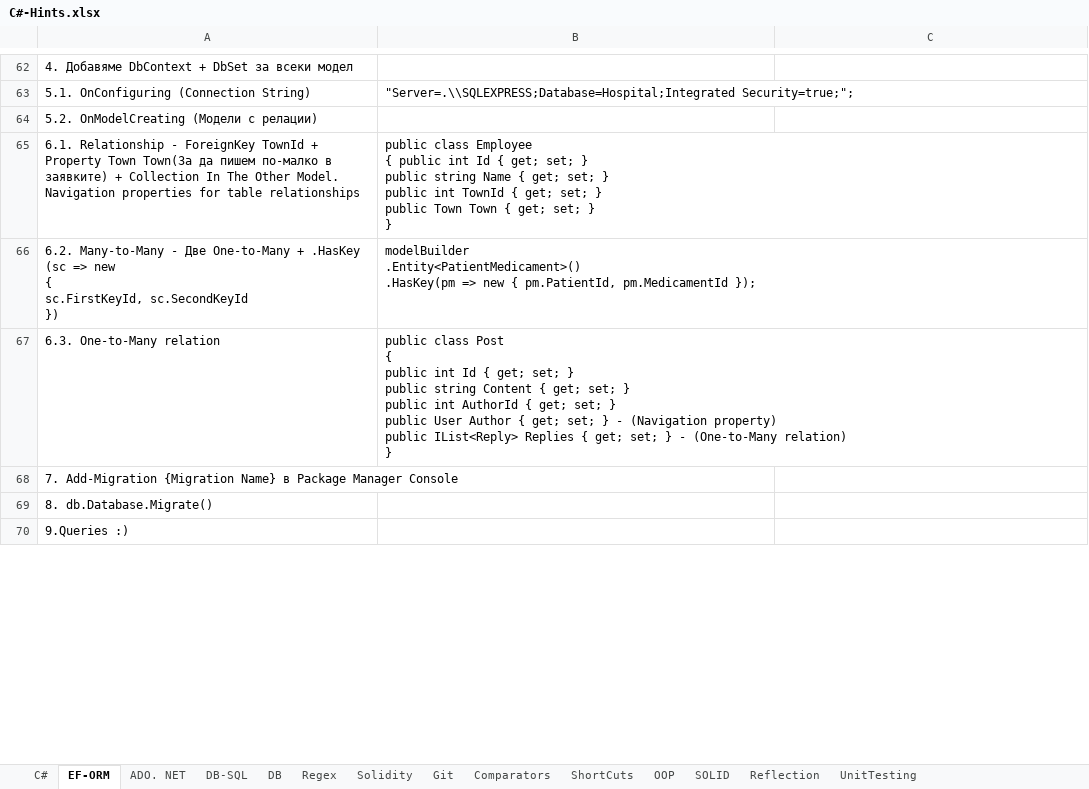
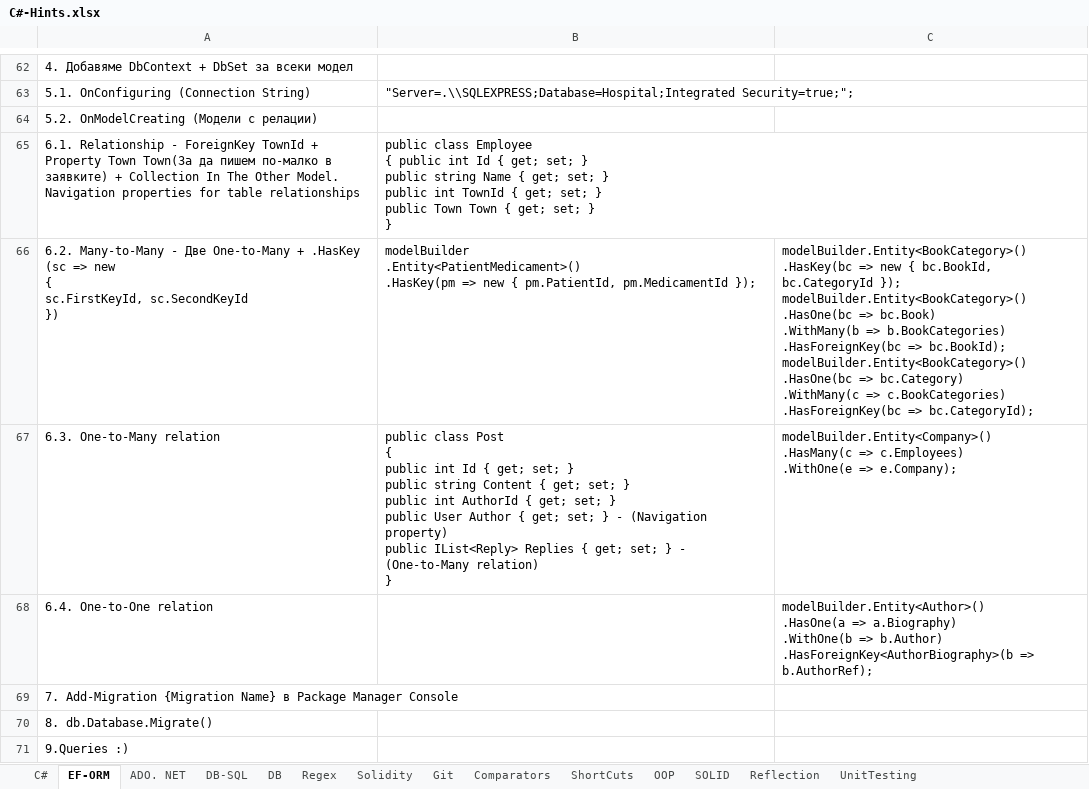
Before and after one commit to vladosfi/SoftUni, an Excel workbook: C#-Hints.xlsx, sheet EF-ORM, drawn as a sheet; only a part is shown, gaps mark what is left out; values as stored, in another font and other column widths than the file's, no borders; ↵ is a line break in a cell; the diff names each change by its address in the sheet, - before the commit and + after, or states it on an @@ line.

Commit message:
C# DB Advanced - Entity Framework -05.Entity-Relations

```diff
--- a/C#-Hints.xlsx (sheet EF-ORM)
+++ b/C#-Hints.xlsx (sheet EF-ORM)
-C66: (empty)
+C66: modelBuilder.Entity<BookCategory>() ↵ .HasKey(bc => new { bc.BookId, bc.CategoryId }); ↵ modelBuilder.Entity<BookCategory>() ↵ .HasOne(bc => bc.Book) ↵ .WithMany(b => b.BookCategories) ↵ .HasForeignKey(bc => bc.BookId); ↵ modelBuilder.Entity<BookCategory>() ↵ .HasOne(bc => bc.Category) ↵ .WithMany(c => c.BookCategories) ↵ .HasForeignKey(bc => bc.CategoryId);
-C67: (empty)
+C67: modelBuilder.Entity<Company>() ↵ .HasMany(c => c.Employees) ↵ .WithOne(e => e.Company);
+row 68: 6.4. One-to-One relation |  | modelBuilder.Entity<Author>() ↵ .HasOne(a => a.Biography) ↵ .WithOne(b => b.Author) ↵ .HasForeignKey<AuthorBiography>(b => b.AuthorRef);
```
